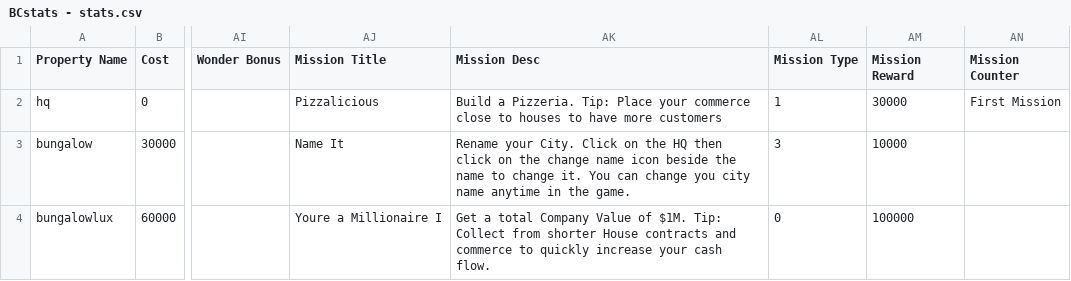
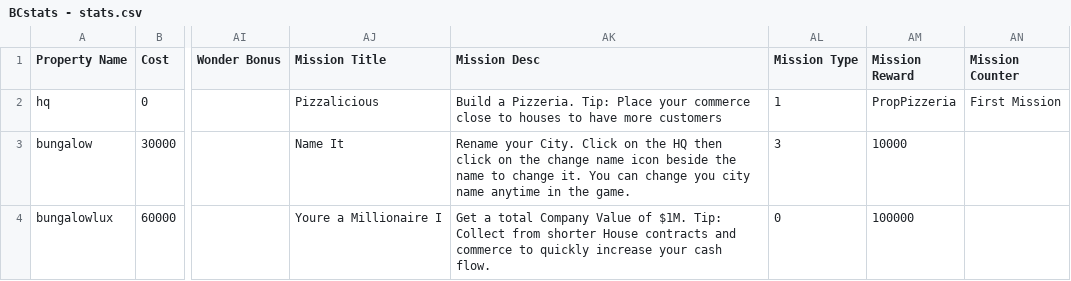
Before and after one commit to Zaiqin/Billionaire-City, a CSV file: Assets/Resources/BCstats - stats.csv, drawn as a sheet; only a part is shown, gaps mark what is left out; the diff names each change by its address in the sheet, - before the commit and + after, or states it on an @@ line.

Commit message:
Added property rewards for missions

```diff
--- a/Assets/Resources/BCstats - stats.csv
+++ b/Assets/Resources/BCstats - stats.csv
-AM2 (Mission Reward): 30000
+AM2 (Mission Reward): PropPizzeria
```
Also changed, not shown: 4 other files.
